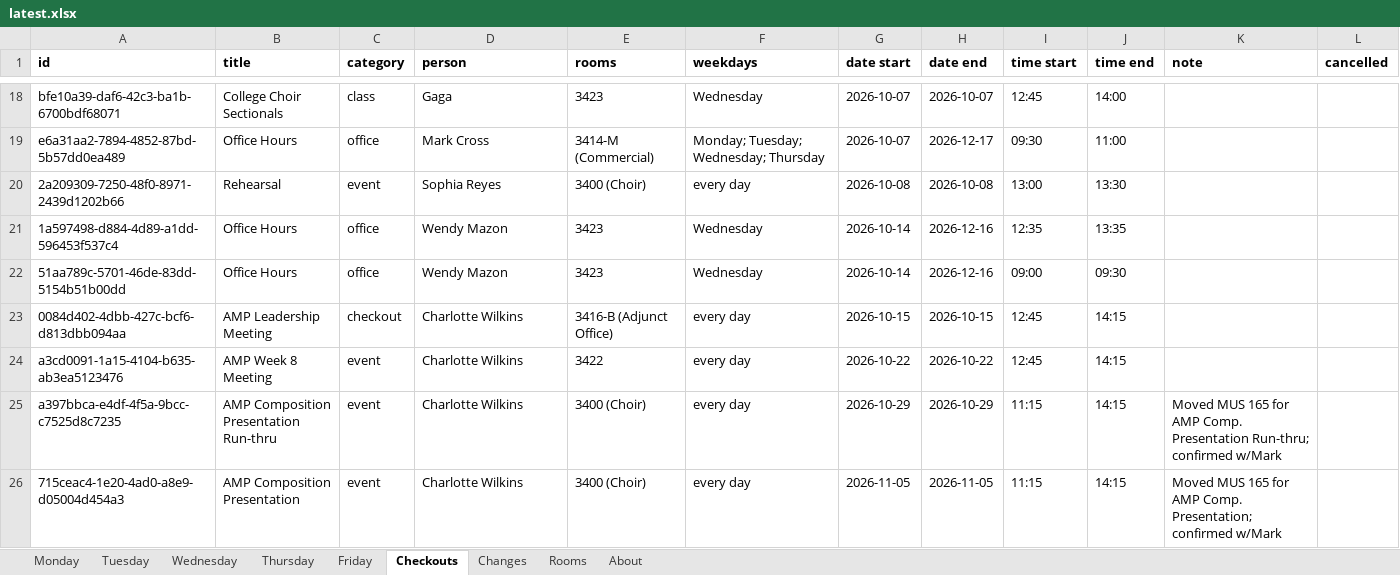
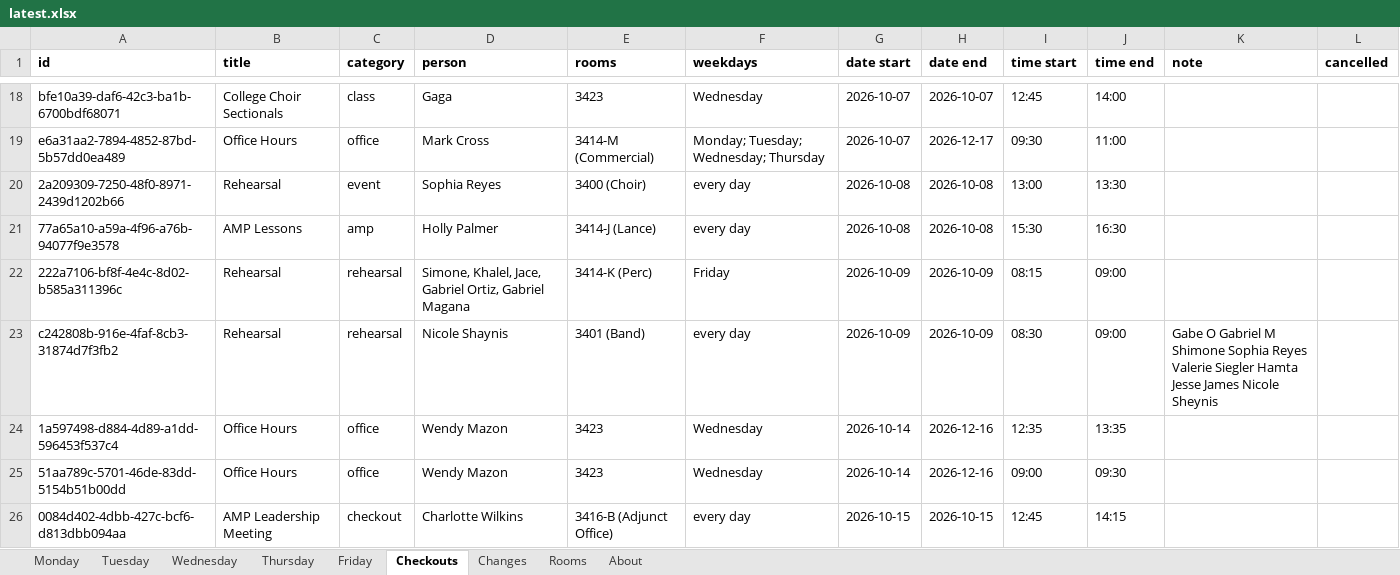
Before and after one commit to Cusco-and-Karma/LAPC-Music-Room-Checkout, an Excel workbook: backups/latest.xlsx, sheet Checkouts, drawn as a sheet; only a part is shown, gaps mark what is left out; the shorter side is filled out with more unchanged rows; values as stored, in another font and other column widths than the file's, no borders; the diff names each change by its address in the sheet, - before the commit and + after, or states it on an @@ line.

```diff
--- a/backups/latest.xlsx (sheet Checkouts)
+++ b/backups/latest.xlsx (sheet Checkouts)
+row 21: 77a65a10-a59a-4f96-a76b-94077f9e3578 | AMP Lessons | amp | Holly Palmer | 3414-J (Lance) | every day | 2026-10-08 | 2026-10-08 | 15:30 | 16:30
+row 22: 222a7106-bf8f-4e4c-8d02-b585a311396c | Rehearsal | rehearsal | Simone, Khalel, Jace, Gabriel Ortiz, Gabriel Magana | 3414-K (Perc) | Friday | 2026-10-09 | 2026-10-09 | 08:15 | 09:00
+row 23: c242808b-916e-4faf-8cb3-31874d7f3fb2 | Rehearsal | rehearsal | Nicole Shaynis | 3401 (Band) | every day | 2026-10-09 | 2026-10-09 | 08:30 | 09:00 | Gabe O Gabriel M Shimone Sophia Reyes Valerie Siegler Hamta Jesse James Nicole Sheynis
```
Also changed, not shown: sheet Changes, sheet About, 2 other files.
